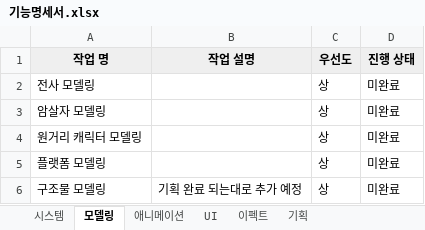
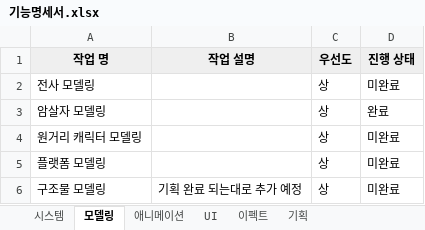
Before and after one commit to PaReng2/Huntsman-Of-Virus, an Excel workbook: Docs/기능명세서.xlsx, sheet 모델링, drawn as a sheet; only a part is shown; values as stored, in another font and other column widths than the file's, no borders; conditional formats not drawn; the diff names each change by its address in the sheet, - before the commit and + after, or states it on an @@ line.

```diff
--- a/Docs/기능명세서.xlsx (sheet 모델링)
+++ b/Docs/기능명세서.xlsx (sheet 모델링)
-D3 (진행 상태): 미완료
+D3 (진행 상태): 완료
```
Also changed, not shown: sheet 시스템, 31 other files.
